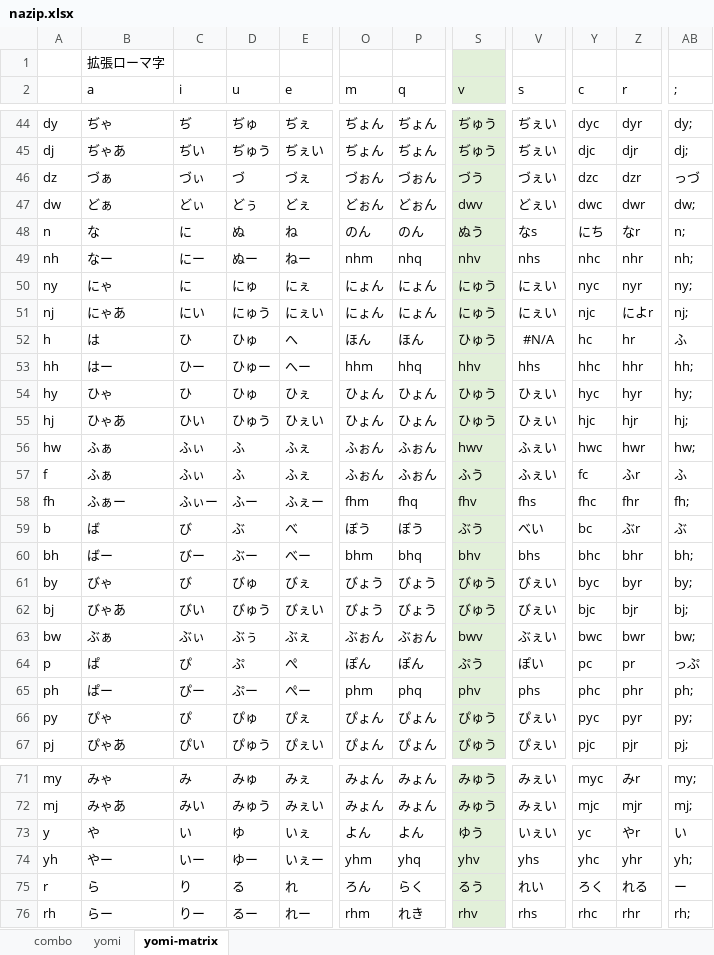
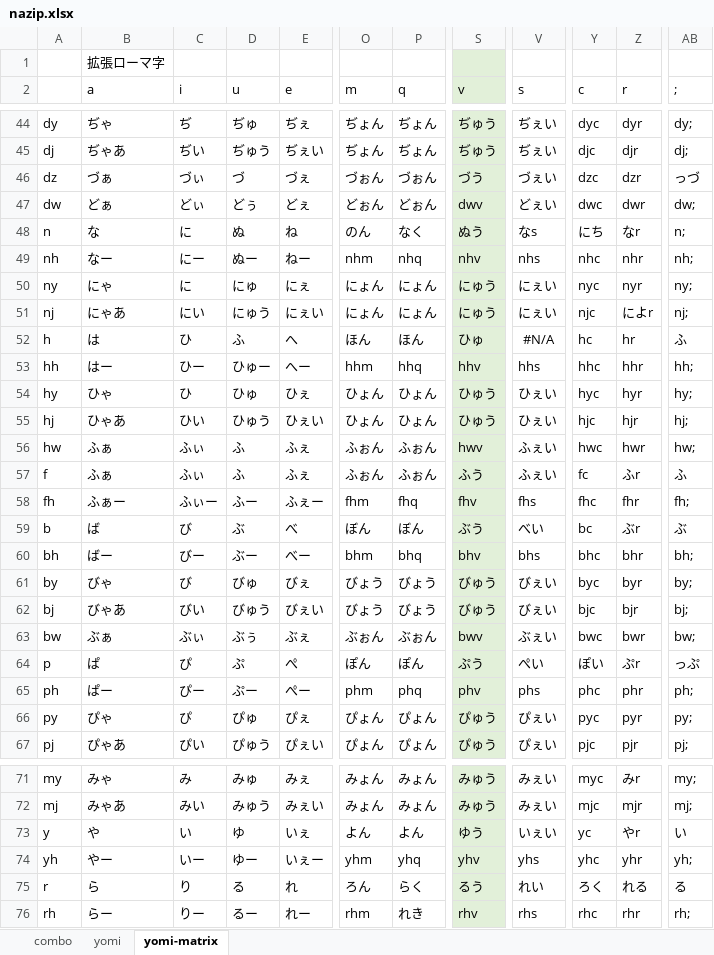
Before and after one commit to rytzk/SharePool, an Excel workbook: nazip.xlsx, sheet yomi-matrix, drawn as a sheet; only a part is shown, gaps mark what is left out; values as stored, in another font and other column widths than the file's, no borders; conditional formats not drawn; the diff names each change by its address in the sheet, - before the commit and + after, or states it on an @@ line.

```diff
--- a/nazip.xlsx (sheet yomi-matrix)
+++ b/nazip.xlsx (sheet yomi-matrix)
-P48 (q): のん
+P48 (q): なく
-D52 (u): ひゅ
+D52 (u): ふ
-S52 (v): ひゅう
+S52 (v): ひゅ
-O59 (m): ぼう
+O59 (m): ぼん
-P59 (q): ぼう
+P59 (q): ぼん
-V64 (s): ぽい
+V64 (s): ぺい
-Y64 (c): pc
+Y64 (c): ぽい
-Z64 (r): pr
+Z64 (r): ぷr
-AB75 (;): ー
+AB75 (;): る
```
Also changed, not shown: sheet yomi, 1 other file.
